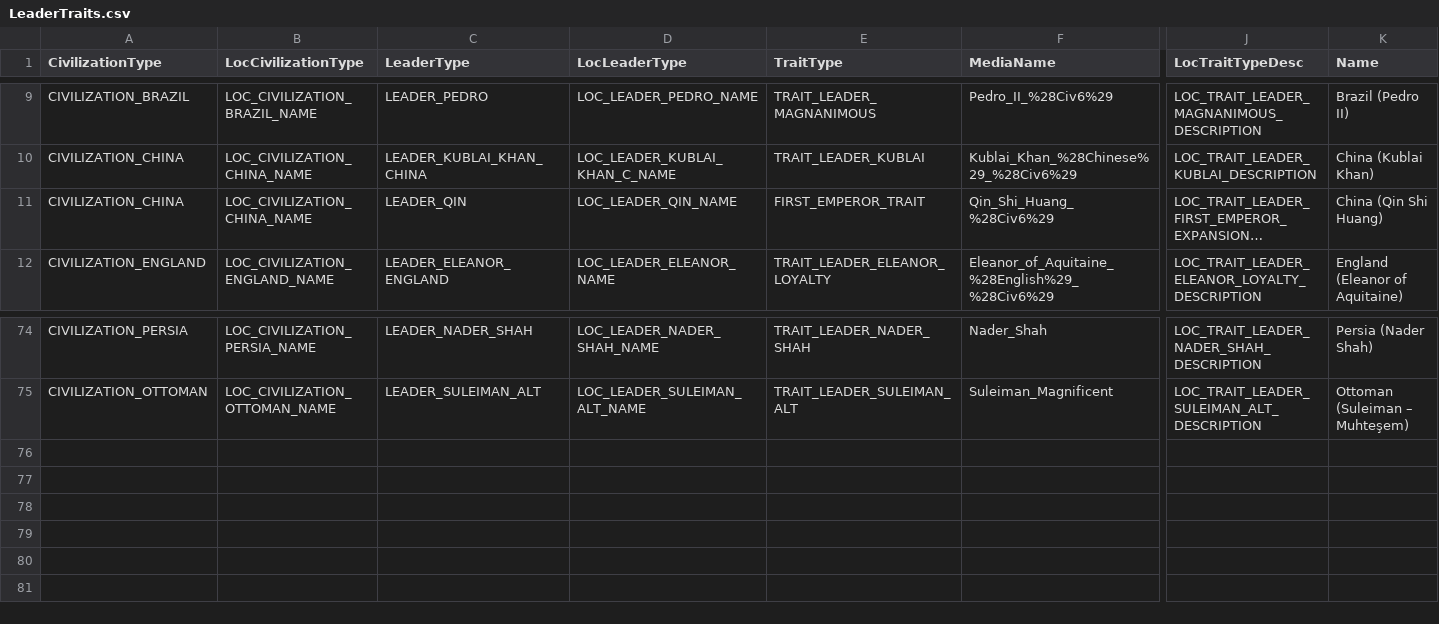
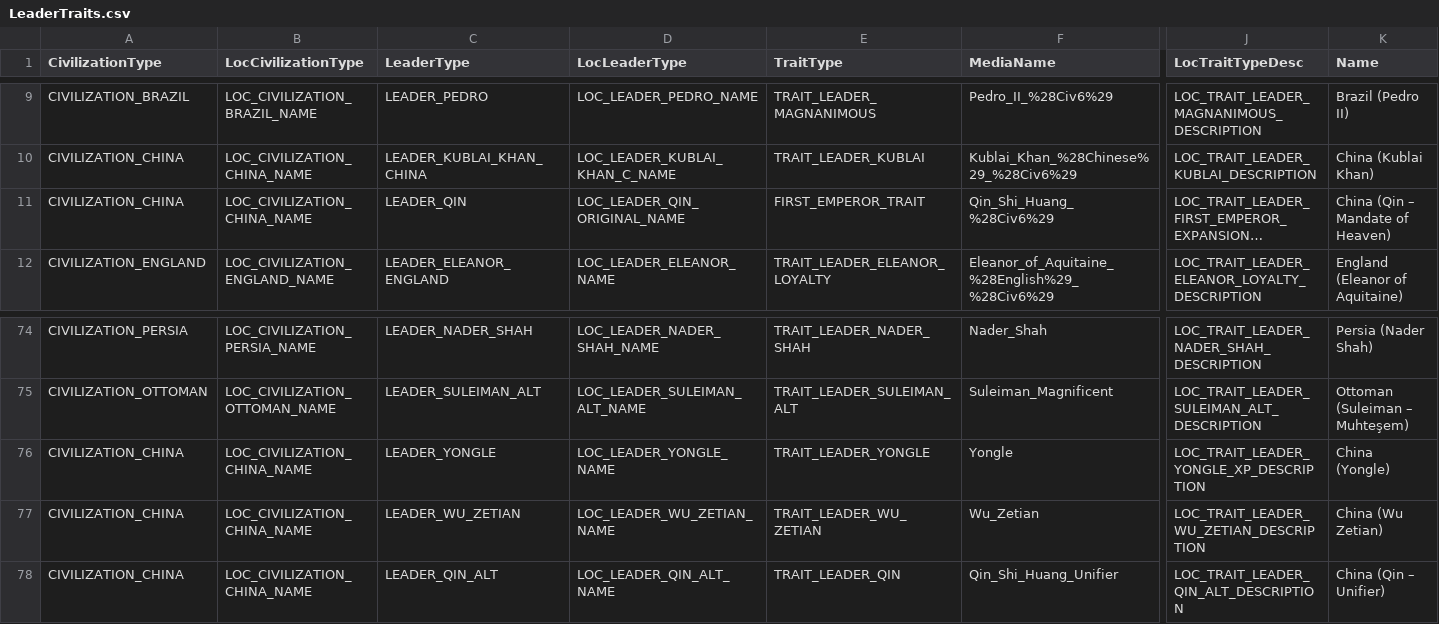
Before and after one commit to rossturner/civimperium, a CSV file: src/main/resources/csv/LeaderTraits.csv, drawn as a sheet; only a part is shown, gaps mark what is left out; long unchanged cells end in …; rows hold the shown columns only; the diff names each change by its address in the sheet, - before the commit and + after, or states it on an @@ line.

Commit message:
Add Rulers of China #3

```diff
--- a/src/main/resources/csv/LeaderTraits.csv
+++ b/src/main/resources/csv/LeaderTraits.csv
-D11 (LocLeaderType): LOC_LEADER_QIN_NAME
+D11 (LocLeaderType): LOC_LEADER_QIN_ORIGINAL_NAME
-K11 (Name): China (Qin Shi Huang)
+K11 (Name): China (Qin – Mandate of Heaven)
+row 76: CIVILIZATION_CHINA | LOC_CIVILIZATION_CHINA_NAME | LEADER_YONGLE | LOC_LEADER_YONGLE_NAME | TRAIT_LEADER_YONGLE | Yongle | LOC_TRAIT_LEADER_YONGLE_XP_DESCRIPTION | China (Yongle)
+row 77: CIVILIZATION_CHINA | LOC_CIVILIZATION_CHINA_NAME | LEADER_WU_ZETIAN | LOC_LEADER_WU_ZETIAN_NAME | TRAIT_LEADER_WU_ZETIAN | Wu_Zetian | LOC_TRAIT_LEADER_WU_ZETIAN_DESCRIPTION | China (Wu Zetian)
+row 78: CIVILIZATION_CHINA | LOC_CIVILIZATION_CHINA_NAME | LEADER_QIN_ALT | LOC_LEADER_QIN_ALT_NAME | TRAIT_LEADER_QIN | Qin_Shi_Huang_Unifier | LOC_TRAIT_LEADER_QIN_ALT_DESCRIPTION | China (Qin – Unifier)
```
Also changed, not shown: src/main/resources/csv/CivilizationLeaders.csv, src/main/resources/csv/LeaderIcons.csv, 6 other files.
